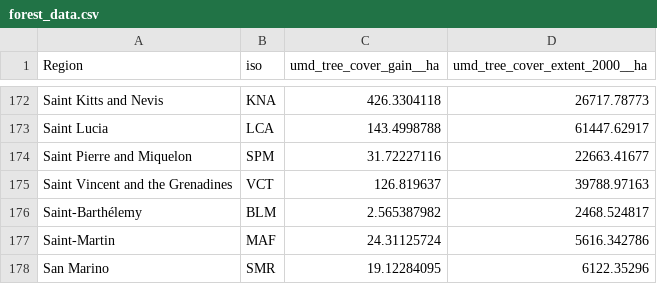
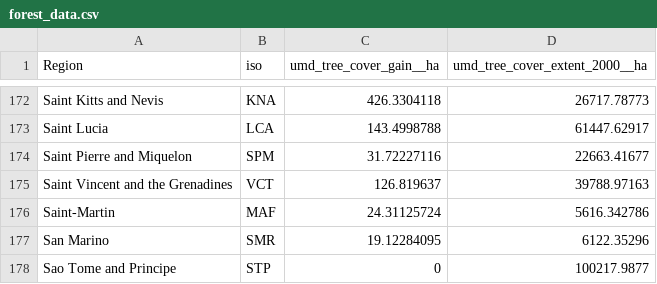
Before and after one commit to Xintong1122/geospatial_harvard, a CSV file: Data/forest_data.csv, drawn as a sheet; only a part is shown, gaps mark what is left out; the shorter side is filled out with more unchanged rows.

Commit message:
Add files via upload

```diff
--- a/Data/forest_data.csv
+++ b/Data/forest_data.csv
@@ -175,3 +175,2 @@ Saint Pierre and Miquelon,SPM,31.72227116,22663.41677
 Saint Vincent and the Grenadines,VCT,126.819637,39788.97163
-Saint-Barthélemy,BLM,2.565387982,2468.524817
 Saint-Martin,MAF,24.31125724,5616.342786
```
